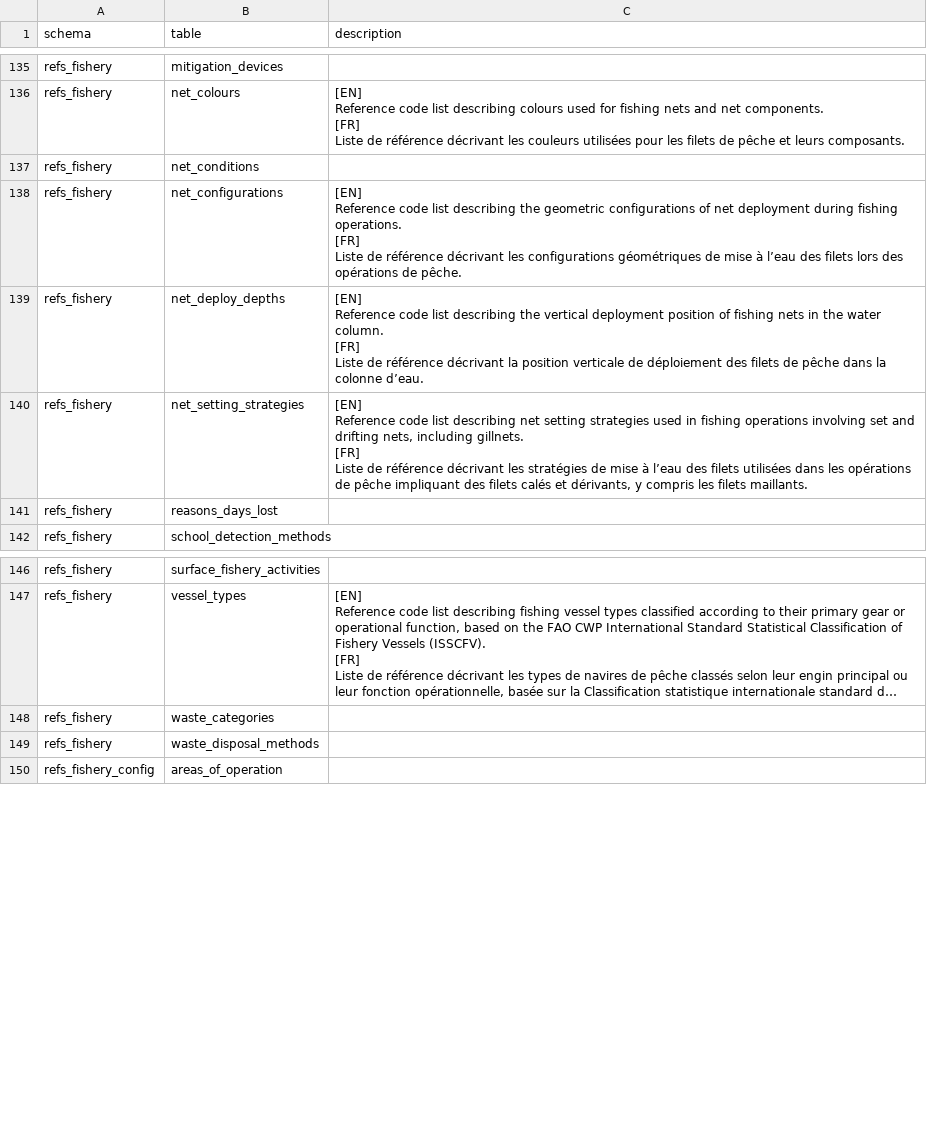
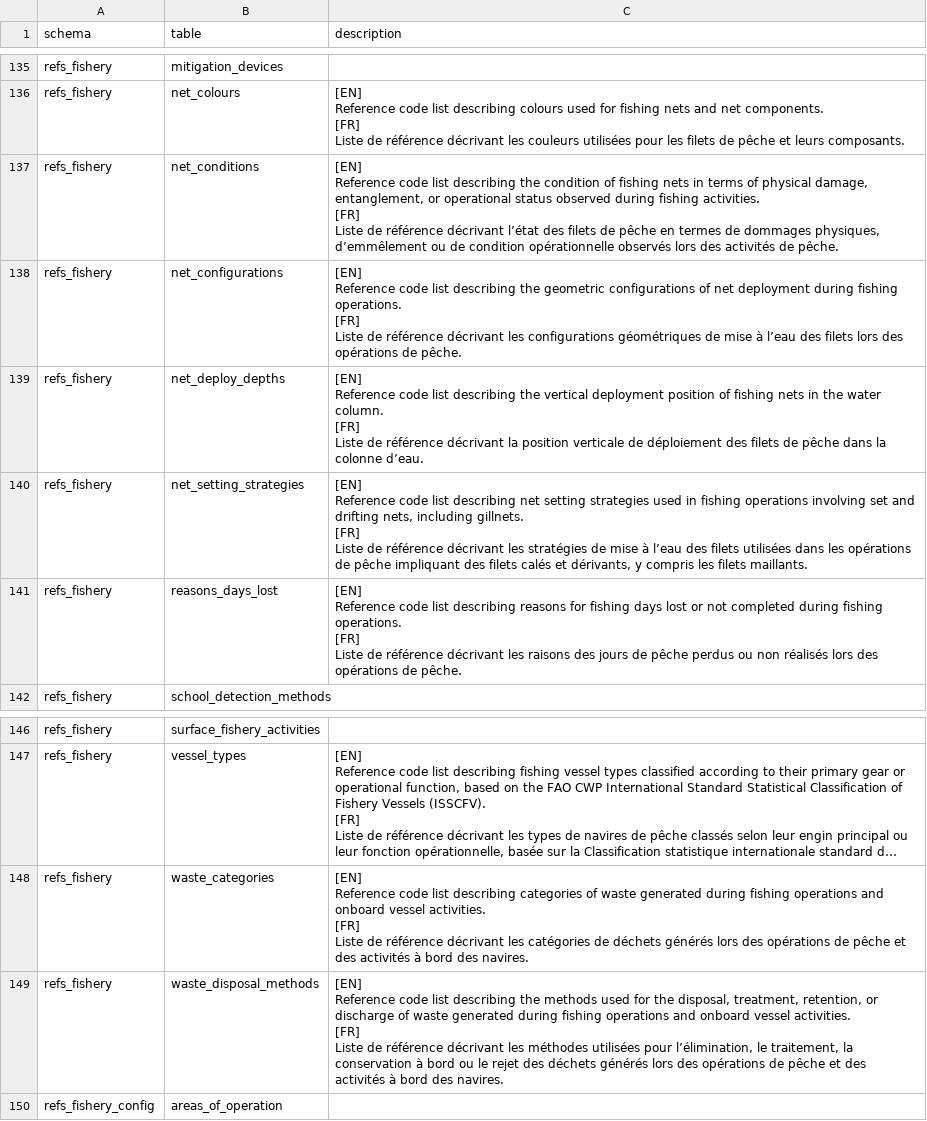
Before and after one commit to iotc-secretariat/iotc-ros-model, a CSV file: models/IOTC_Ros_3_3_0_2026_06_23/tables_description.csv, drawn as a sheet; only a part is shown, gaps mark what is left out; long unchanged cells end in …; ↵ is a line break in a cell; the diff names each change by its address in the sheet, - before the commit and + after, or states it on an @@ line.

Commit message:
update reference data in generated Ros model

```diff
--- a/models/IOTC_Ros_3_3_0_2026_06_23/tables_description.csv
+++ b/models/IOTC_Ros_3_3_0_2026_06_23/tables_description.csv
-C137 (description): (empty)
+C137 (description): [EN] ↵ Reference code list describing the condition of fishing nets in terms of physical damage, entanglement, or operational status observed during fishing activities. ↵ [FR] ↵ Liste de référence décrivant l’état des filets de pêche en termes de dommages physiques, d’emmêlement ou de condition opérationnelle observés lors des activités de pêche.
-C141 (description): (empty)
+C141 (description): [EN] ↵ Reference code list describing reasons for fishing days lost or not completed during fishing operations. ↵ [FR] ↵ Liste de référence décrivant les raisons des jours de pêche perdus ou non réalisés lors des opérations de pêche.
-C148 (description): (empty)
+C148 (description): [EN] ↵ Reference code list describing categories of waste generated during fishing operations and onboard vessel activities. ↵ [FR] ↵ Liste de référence décrivant les catégories de déchets générés lors des opérations de pêche et des activités à bord des navires.
-C149 (description): (empty)
+C149 (description): [EN] ↵ Reference code list describing the methods used for the disposal, treatment, retention, or discharge of waste generated during fishing operations and onboard vessel activities. ↵ [FR] ↵ Liste de référence décrivant les méthodes utilisées pour l’élimination, le traitement, la conservation à bord ou le rejet des déchets générés lors des opérations de pêche et des activités à bord des navires.
```
Also changed, not shown: models/IOTC_Ros_3_3_0_2026_06_23/tables_columns.csv.
